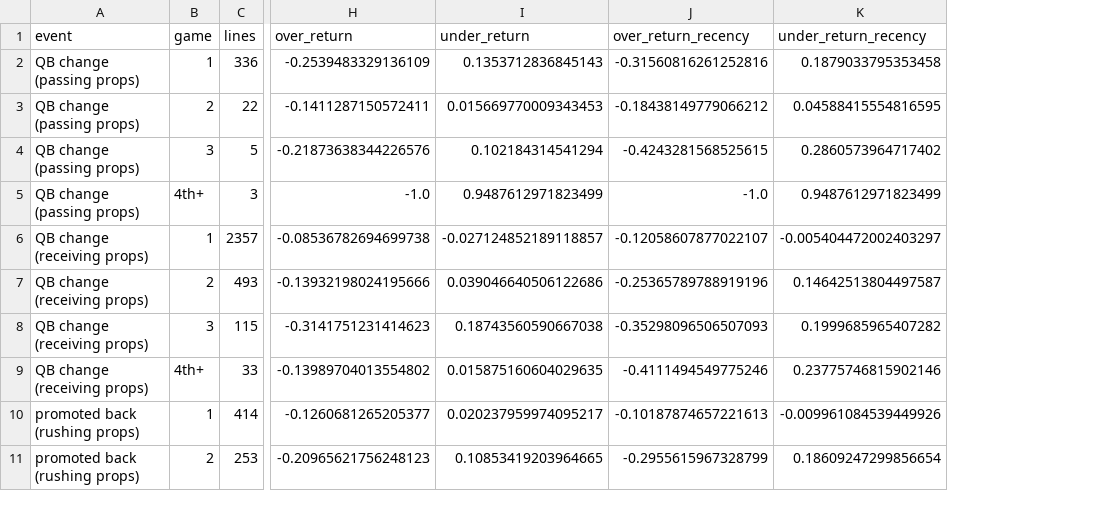
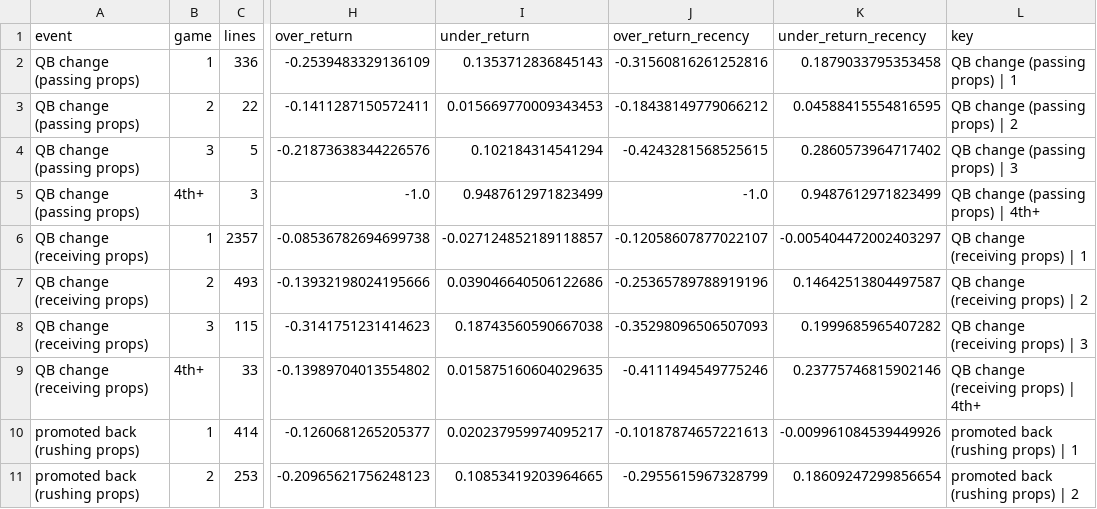
Before and after one commit to Lgulle1/Script-the-slate, a CSV file: records/lab/book_lag.csv, drawn as a sheet; only a part is shown, gaps mark what is left out; the diff names each change by its address in the sheet, - before the commit and + after, or states it on an @@ line.

```diff
--- a/records/lab/book_lag.csv
+++ b/records/lab/book_lag.csv
+column L (key), rows 2-11: QB change (passing props) | 1 | QB change (passing props) | 2 | QB change (passing props) | 3 | QB change (passing props) | 4th+ | QB change (receiving props) | 1 | QB change (receiving props) | 2 | QB change (receiving props) | 3 | QB change (receiving props) | 4th+ | promoted back (rushing props) | 1 | promoted back (rushing props) | 2
```
Also changed, not shown: 5 other files.
